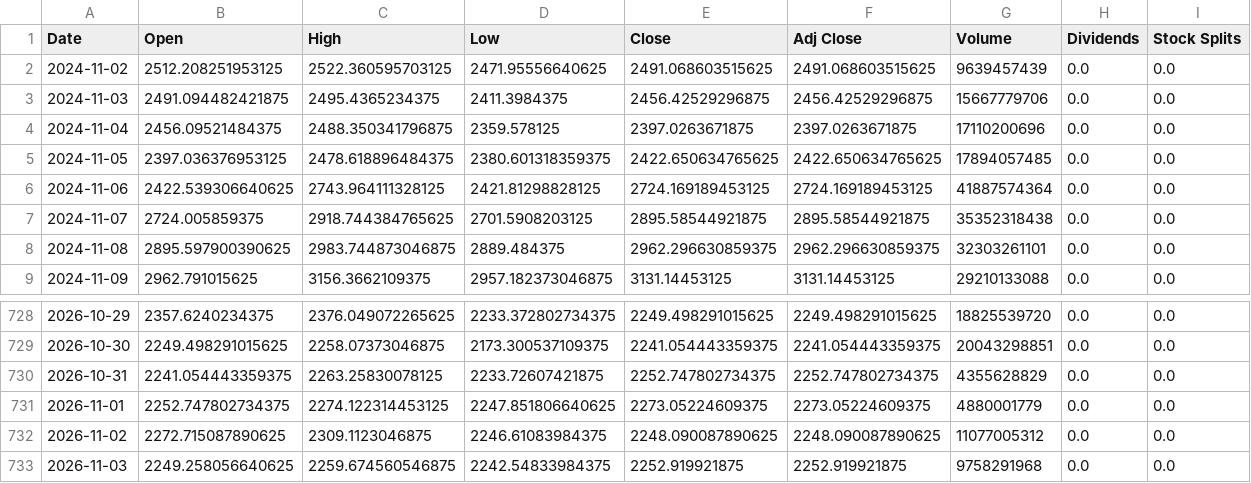
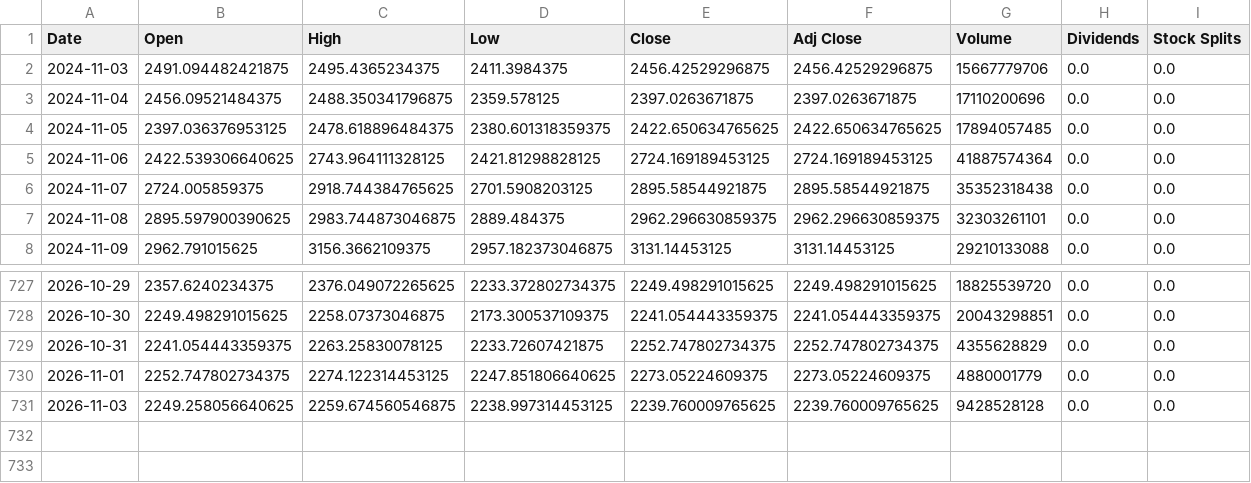
Before and after one commit to cheangiotou238-star/quant-multi-asset-engine, a CSV file: data/history/ETH-USD.csv, drawn as a sheet; only a part is shown, gaps mark what is left out.

```diff
--- a/data/history/ETH-USD.csv
+++ b/data/history/ETH-USD.csv
@@ -1,3 +1,2 @@
 Date,Open,High,Low,Close,Adj Close,Volume,Dividends,Stock Splits
-2024-11-02,2512.208251953125,2522.360595703125,2471.95556640625,2491.068603515625,2491.068603515625,9639457439,0.0,0.0
 2024-11-03,2491.094482421875,2495.4365234375,2411.3984375,2456.42529296875,2456.42529296875,15667779706,0.0,0.0
@@ -731,3 +730,2 @@ Date,Open,High,Low,Close,Adj Close,Volume,Dividends,Stock Splits
 2026-11-01,2252.747802734375,2274.122314453125,2247.851806640625,2273.05224609375,2273.05224609375,4880001779,0.0,0.0
-2026-11-02,2272.715087890625,2309.1123046875,2246.61083984375,2248.090087890625,2248.090087890625,11077005312,0.0,0.0
-2026-11-03,2249.258056640625,2259.674560546875,2242.54833984375,2252.919921875,2252.919921875,9758291968,0.0,0.0
+2026-11-03,2249.258056640625,2259.674560546875,2238.997314453125,2239.760009765625,2239.760009765625,9428528128,0.0,0.0
```
Also changed, not shown: data/history/2330.TW.csv, data/history/AAPL.csv, 12 other files.
